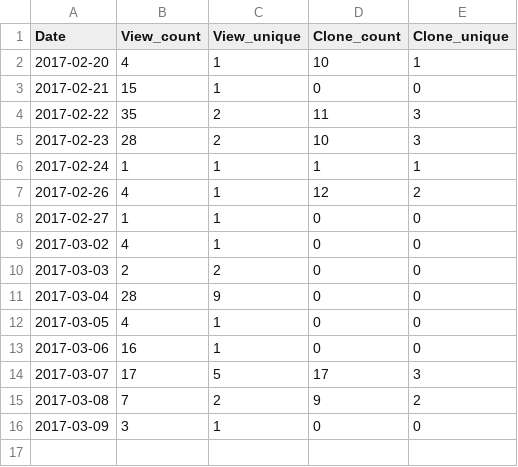
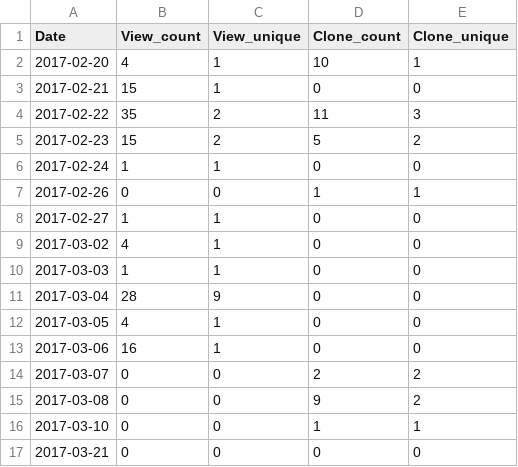
Before and after one commit to miykael/traffic_info_github, a TSV file: results/traffic_info_nipype_env.tsv, drawn as a sheet.

```diff
--- a/results/traffic_info_nipype_env.tsv
+++ b/results/traffic_info_nipype_env.tsv
@@ -4,8 +4,8 @@ Date	View_count	View_unique	Clone_count	Clone_unique
 2017-02-22	35	2	11	3
-2017-02-23	28	2	10	3
-2017-02-24	1	1	1	1
-2017-02-26	4	1	12	2
+2017-02-23	15	2	5	2
+2017-02-24	1	1	0	0
+2017-02-26	0	0	1	1
 2017-02-27	1	1	0	0
 2017-03-02	4	1	0	0
-2017-03-03	2	2	0	0
+2017-03-03	1	1	0	0
 2017-03-04	28	9	0	0
@@ -13,4 +13,5 @@ Date	View_count	View_unique	Clone_count	Clone_unique
 2017-03-06	16	1	0	0
-2017-03-07	17	5	17	3
-2017-03-08	7	2	9	2
-2017-03-09	3	1	0	0
+2017-03-07	0	0	2	2
+2017-03-08	0	0	9	2
+2017-03-10	0	0	1	1
+2017-03-21	0	0	0	0
```
Also changed, not shown: results/traffic_info_nipype-beginner-s-guide.tsv, results/traffic_info_nipype_tutorial.tsv, 5 other files.
